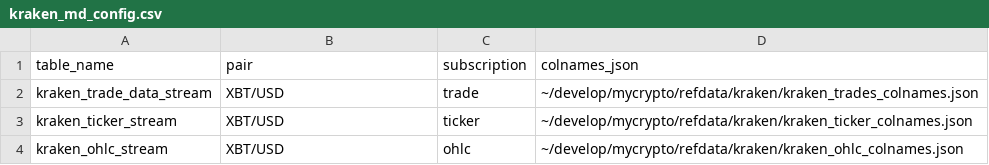
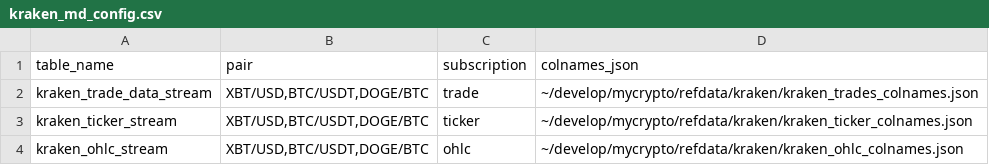
Before and after one commit to fedormlevin/mycrypto, a CSV file: kraken_md_config.csv, drawn as a sheet.

Commit message:
upd md config

```diff
--- a/kraken_md_config.csv
+++ b/kraken_md_config.csv
@@ -1,4 +1,4 @@
 table_name,pair,subscription,colnames_json
-kraken_trade_data_stream,XBT/USD,trade,~/develop/mycrypto/refdata/kraken/kraken_trades_colnames.json
-kraken_ticker_stream,XBT/USD,ticker,~/develop/mycrypto/refdata/kraken/kraken_ticker_colnames.json
-kraken_ohlc_stream,XBT/USD,ohlc,~/develop/mycrypto/refdata/kraken/kraken_ohlc_colnames.json
+kraken_trade_data_stream,"XBT/USD,BTC/USDT,DOGE/BTC",trade,~/develop/mycrypto/refdata/kraken/kraken_trades_colnames.json
+kraken_ticker_stream,"XBT/USD,BTC/USDT,DOGE/BTC",ticker,~/develop/mycrypto/refdata/kraken/kraken_ticker_colnames.json
+kraken_ohlc_stream,"XBT/USD,BTC/USDT,DOGE/BTC",ohlc,~/develop/mycrypto/refdata/kraken/kraken_ohlc_colnames.json
```
Also changed, not shown: coinbase_md_config.csv, gemini_md_config.csv, 4 other files.
